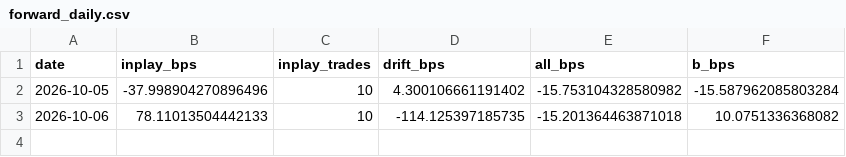
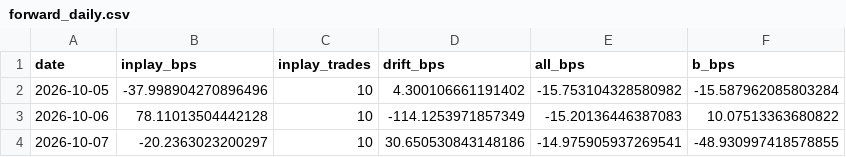
Before and after one commit to asrarabha8-cmyk/macdscanner, a CSV file: momentum/forward/forward_daily.csv, drawn as a sheet.

Commit message:
sip forward 2026-10-07

```diff
--- a/momentum/forward/forward_daily.csv
+++ b/momentum/forward/forward_daily.csv
@@ -2,2 +2,3 @@ date,inplay_bps,inplay_trades,drift_bps,all_bps,b_bps
 2026-10-05,-37.998904270896496,10,4.300106661191402,-15.753104328580982,-15.587962085803284
-2026-10-06,78.11013504442133,10,-114.125397185735,-15.201364463871018,10.0751336368082
+2026-10-06,78.11013504442128,10,-114.1253971857349,-15.20136446387083,10.07513363680822
+2026-10-07,-20.2363023200297,10,30.650530843148186,-14.975905937269541,-48.930997418578855
```
Also changed, not shown: 1 other file.
